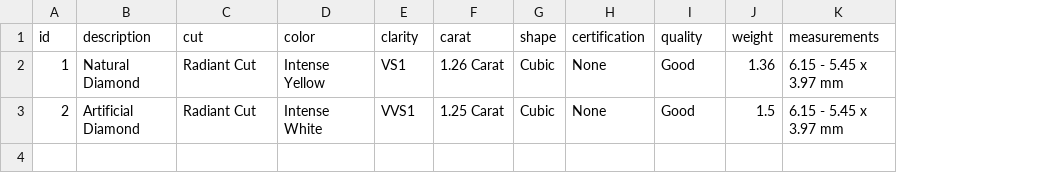
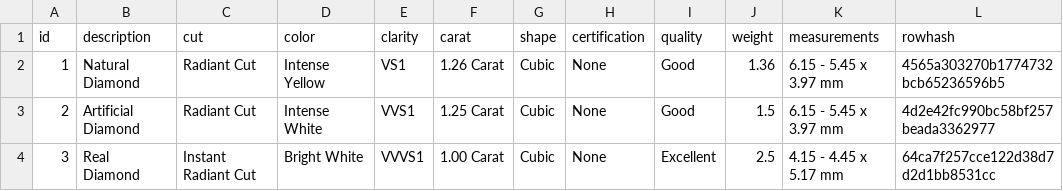
Before and after one commit to athidevwork/aiblockchain-rest, a CSV file: src/main/resources/db/db.csv, drawn as a sheet; the diff names each change by its address in the sheet, - before the commit and + after, or states it on an @@ line.

```diff
--- a/src/main/resources/db/db.csv
+++ b/src/main/resources/db/db.csv
+column L (rowhash), rows 2-3: 4565a303270b1774732bcb65236596b5 | 4d2e42fc990bc58bf257beada3362977
+row 4: 3 | Real Diamond | Instant Radiant Cut | Bright White | VVVS1 | 1.00 Carat | Cubic | None | Excellent | 2.5 | 4.15 - 4.45 x 5.17 mm | 64ca7f257cce122d38d7d2d1bb8531cc
```
Also changed, not shown: 4 other files.
